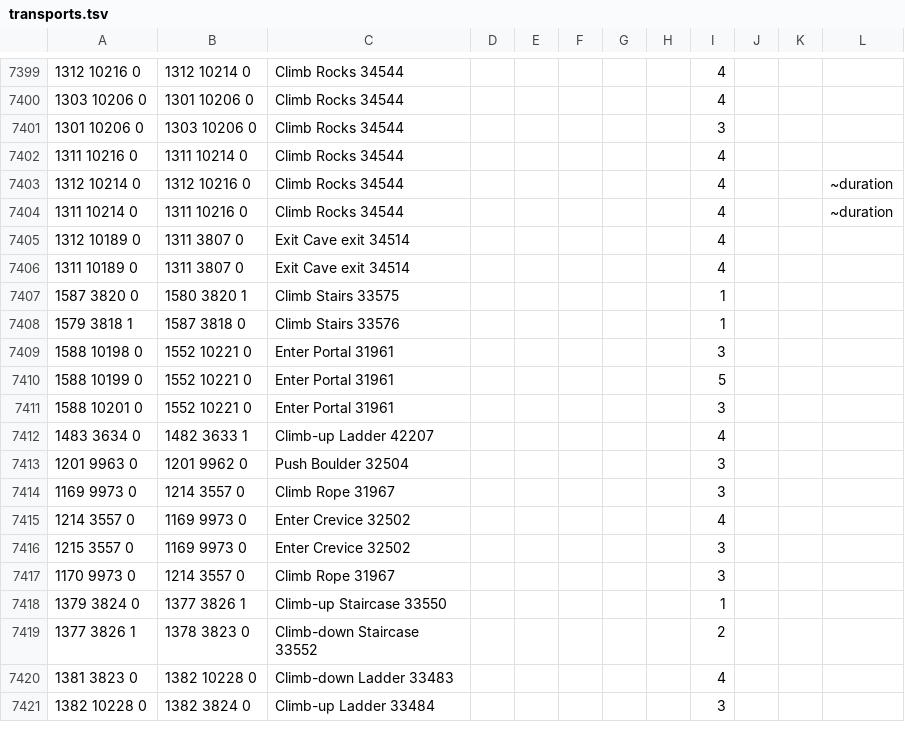
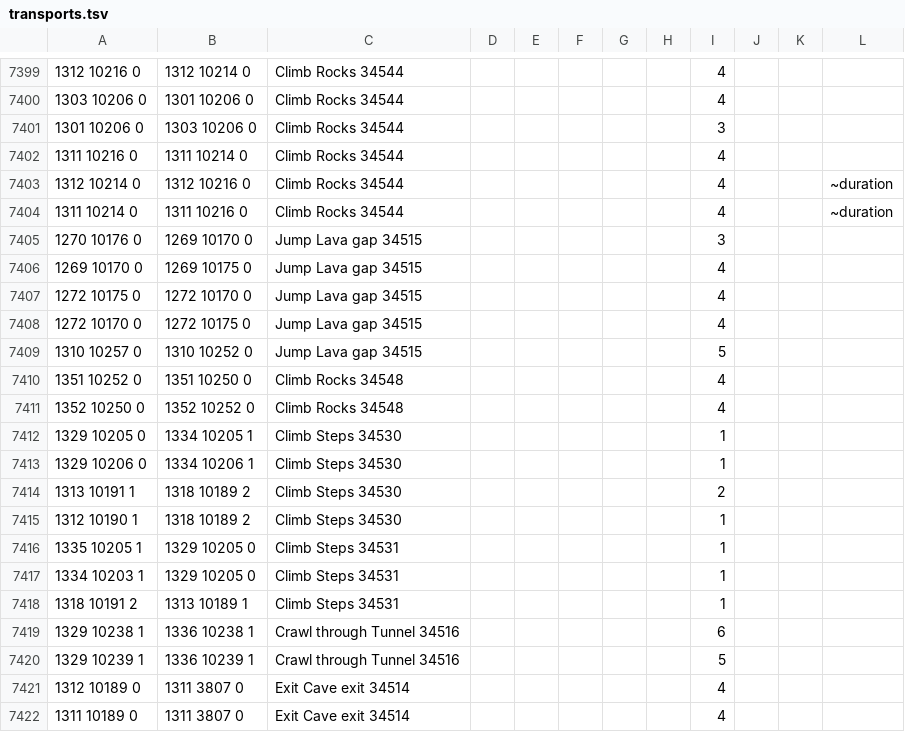
Before and after one commit to PauloAguiar/runelite-gps-plugin, a TSV file: src/main/resources/transports/transports.tsv, drawn as a sheet; only a part is shown, gaps mark what is left out; the shorter side is filled out with more unchanged rows; the diff names each change by its address in the sheet, - before the commit and + after, or states it on an @@ line.

Commit message:
Karuulm: Mysterious pipe (88 Agility) + 16 field-captured rows
The pipe (id 34655) that shortcuts the hydra chamber straight to the
Alchemical Hydra corridor was in the Agility plugin's data but not
ours. Cache placements put its ends at (1316,10214) and (1346,10231);
both object tiles are collision-blocked, so the rows use the open-side
neighbours found by the KaruulmPipeProbeTest walkability probe —
tagged ~geometry until a field capture confirms. Duration 5t per the
wiki. agility_shortcuts.tsv gains the Meta column (header-driven
parsers carry it; MetaEdges already reads this file).

Also promotes the session's Karuulm dungeon captures verbatim: lava
gaps (34515), hydra-corridor rocks (34548), steps both lanes
(34530/34531), and the plane-1 crawl tunnel (34516).

KaruulmPipeTest pins the pipe on the LIVE config — planning mode
bypasses skill gates, so it asserts the edge is taken both ways at
99 Agility and refused at 87.

```diff
--- a/src/main/resources/transports/transports.tsv
+++ b/src/main/resources/transports/transports.tsv
+row 7405: 1270 10176 0 | 1269 10170 0 | Jump Lava gap 34515 |  |  |  |  |  | 3
+row 7406: 1269 10170 0 | 1269 10175 0 | Jump Lava gap 34515 |  |  |  |  |  | 4
+row 7407: 1272 10175 0 | 1272 10170 0 | Jump Lava gap 34515 |  |  |  |  |  | 4
+row 7408: 1272 10170 0 | 1272 10175 0 | Jump Lava gap 34515 |  |  |  |  |  | 4
+row 7409: 1310 10257 0 | 1310 10252 0 | Jump Lava gap 34515 |  |  |  |  |  | 5
+row 7410: 1351 10252 0 | 1351 10250 0 | Climb Rocks 34548 |  |  |  |  |  | 4
+row 7411: 1352 10250 0 | 1352 10252 0 | Climb Rocks 34548 |  |  |  |  |  | 4
+row 7412: 1329 10205 0 | 1334 10205 1 | Climb Steps 34530 |  |  |  |  |  | 1
+row 7413: 1329 10206 0 | 1334 10206 1 | Climb Steps 34530 |  |  |  |  |  | 1
+row 7414: 1313 10191 1 | 1318 10189 2 | Climb Steps 34530 |  |  |  |  |  | 2
+row 7415: 1312 10190 1 | 1318 10189 2 | Climb Steps 34530 |  |  |  |  |  | 1
+row 7416: 1335 10205 1 | 1329 10205 0 | Climb Steps 34531 |  |  |  |  |  | 1
+row 7417: 1334 10203 1 | 1329 10205 0 | Climb Steps 34531 |  |  |  |  |  | 1
+row 7418: 1318 10191 2 | 1313 10189 1 | Climb Steps 34531 |  |  |  |  |  | 1
+row 7419: 1329 10238 1 | 1336 10238 1 | Crawl through Tunnel 34516 |  |  |  |  |  | 6
+row 7420: 1329 10239 1 | 1336 10239 1 | Crawl through Tunnel 34516 |  |  |  |  |  | 5
```
Also changed, not shown: 4 other files.
